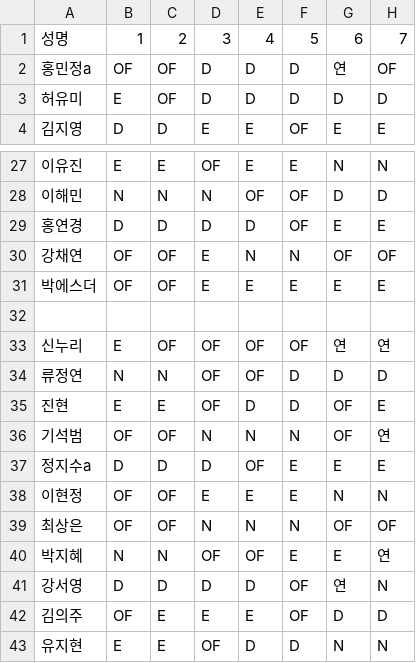
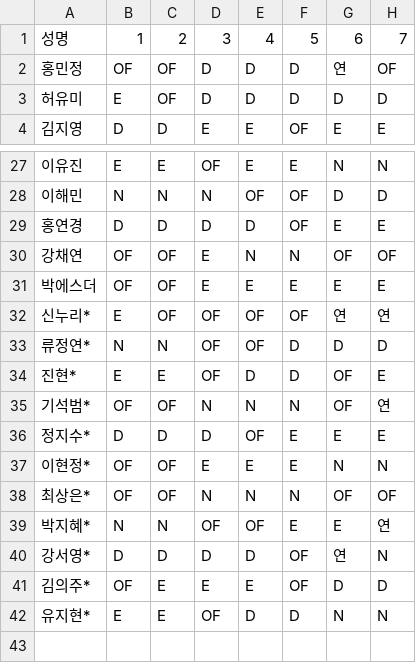
Before and after one commit to sta5048/my-er-duty, a CSV file: data/duty_2026_03.csv, drawn as a sheet; only a part is shown, gaps mark what is left out; removed rows and columns are numbered as before the commit, all else as after; rows hold the shown columns only; the diff names each change by its address in the sheet, - before the commit and + after, or states it on an @@ line.

Commit message:
Update duty_2026_03.csv

```diff
--- a/data/duty_2026_03.csv
+++ b/data/duty_2026_03.csv
-A2: 홍민정a
+A2: 홍민정
-row 32: (empty)
-A32: 신누리
+A32: 신누리*
-A33: 류정연
+A33: 류정연*
-A34: 진현
+A34: 진현*
-A35: 기석범
+A35: 기석범*
-A36: 정지수a
+A36: 정지수*
-A37: 이현정
+A37: 이현정*
-A38: 최상은
+A38: 최상은*
-A39: 박지혜
+A39: 박지혜*
-A40: 강서영
+A40: 강서영*
-A41: 김의주
+A41: 김의주*
-A42: 유지현
+A42: 유지현*
```
